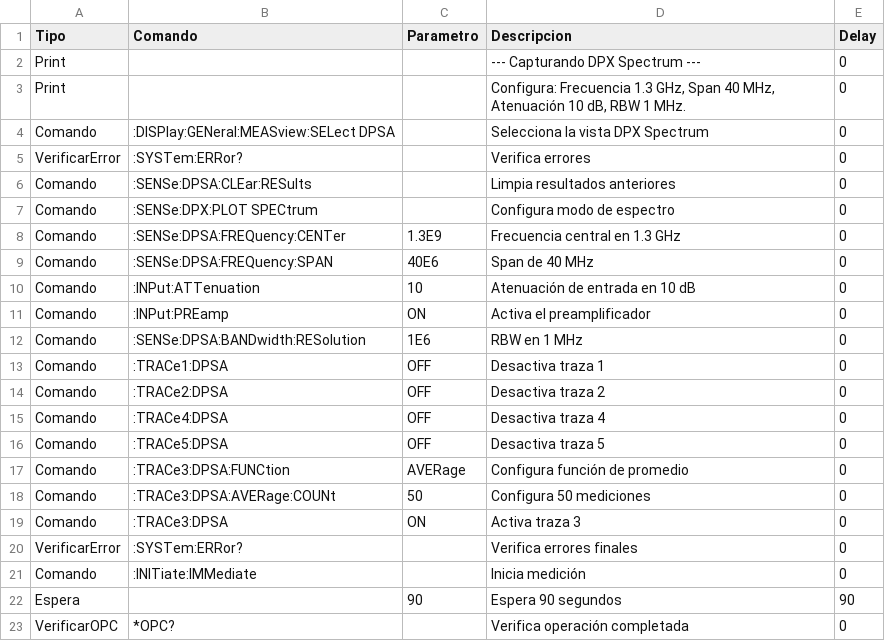
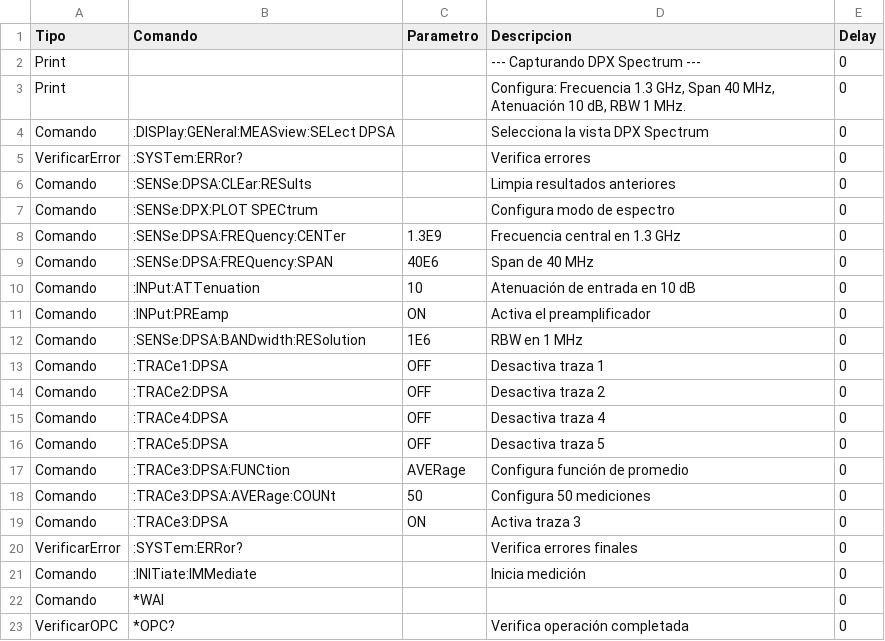
Before and after one commit to JuanMMonteros/Tesis, a CSV file: Messuerment_Setup/PyVisa/messuerment_scripts/config_dpx.csv, drawn as a sheet; removed rows and columns are numbered as before the commit, all else as after; the diff names each change by its address in the sheet, - before the commit and + after, or states it on an @@ line.

```diff
--- a/Messuerment_Setup/PyVisa/messuerment_scripts/config_dpx.csv
+++ b/Messuerment_Setup/PyVisa/messuerment_scripts/config_dpx.csv
-row 22: Espera |  | 90 | Espera 90 segundos | 90
+row 22: Comando | *WAI |  |  | 0
```
Also changed, not shown: Messuerment_Setup/PyVisa/messuerment_scripts/config_PVT.csv, Messuerment_Setup/PyVisa/messuerment_scripts/config_frequency.csv, 1 other file.
